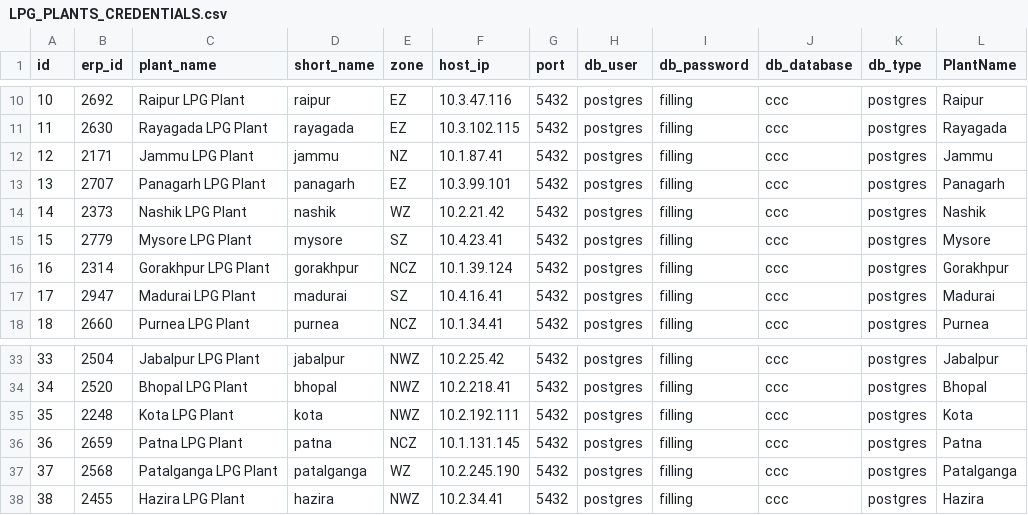
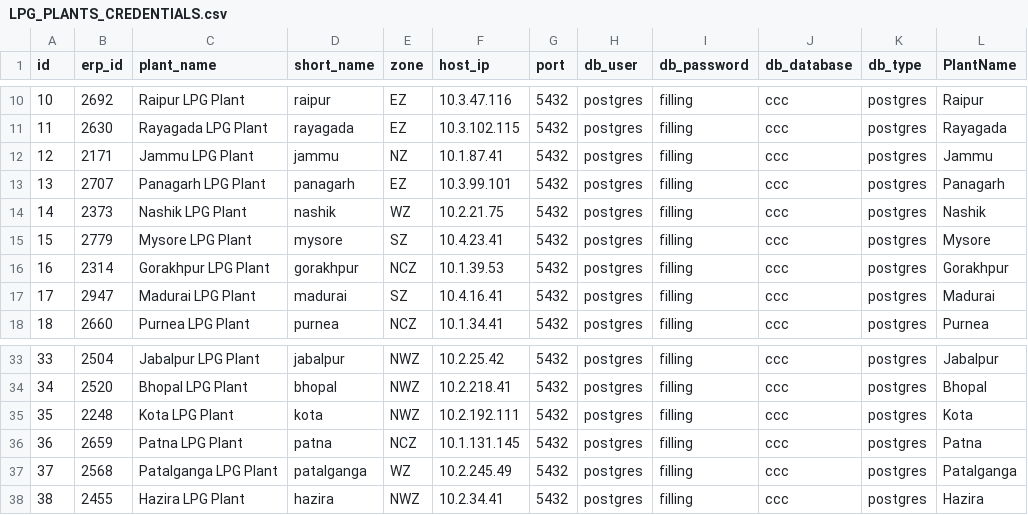
Before and after one commit to vatsav466/HPCL-Backend, a CSV file: orchestrator/sync_services/lpg/LPG_PLANTS_CREDENTIALS.csv, drawn as a sheet; only a part is shown, gaps mark what is left out; the diff names each change by its address in the sheet, - before the commit and + after, or states it on an @@ line.

Commit message:
lpg plant credentials update
lpg plant credentials update

```diff
--- a/orchestrator/sync_services/lpg/LPG_PLANTS_CREDENTIALS.csv
+++ b/orchestrator/sync_services/lpg/LPG_PLANTS_CREDENTIALS.csv
-F14 (host_ip): 10.2.21.42
+F14 (host_ip): 10.2.21.75
-F16 (host_ip): 10.1.39.124
+F16 (host_ip): 10.1.39.53
-F37 (host_ip): 10.2.245.190
+F37 (host_ip): 10.2.245.49
```
Also changed, not shown: 1 other file.
